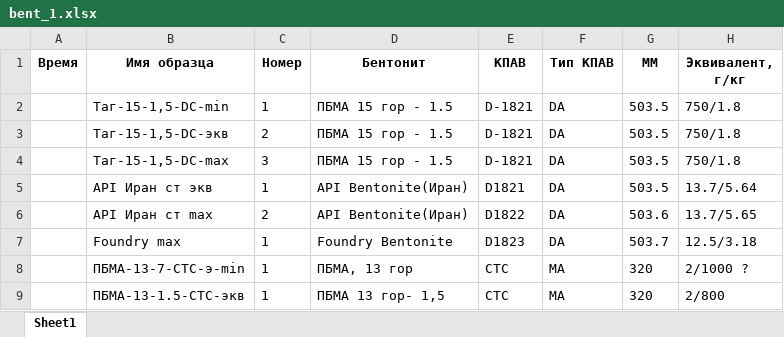
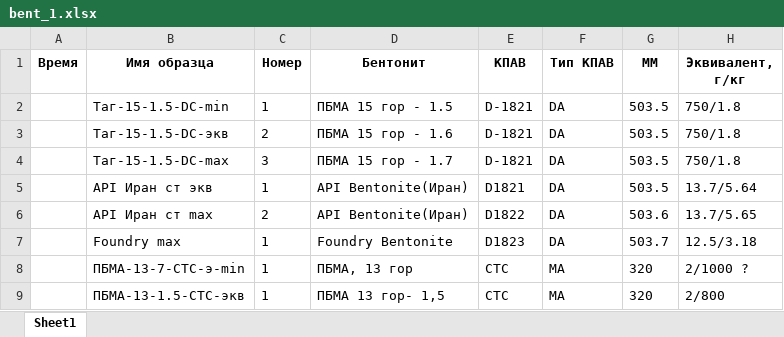
Before and after one commit to Belkub/geology_new, an Excel workbook: bent_1.xlsx, sheet Sheet1, drawn as a sheet; only a part is shown; values as stored, in another font and other column widths than the file's, no borders; the diff names each change by its address in the sheet, - before the commit and + after, or states it on an @@ line.

Commit message:
Add files via upload

```diff
--- a/bent_1.xlsx (sheet Sheet1)
+++ b/bent_1.xlsx (sheet Sheet1)
-B2 (Имя образца): Таг-15-1,5-DC-min
+B2 (Имя образца): Таг-15-1.5-DC-min
-B3 (Имя образца): Таг-15-1,5-DC-экв
+B3 (Имя образца): Таг-15-1.5-DC-экв
-D3 (Бентонит): ПБМА 15 гор - 1.5
+D3 (Бентонит): ПБМА 15 гор - 1.6
-B4 (Имя образца): Таг-15-1,5-DC-max
+B4 (Имя образца): Таг-15-1.5-DC-max
-D4 (Бентонит): ПБМА 15 гор - 1.5
+D4 (Бентонит): ПБМА 15 гор - 1.7
```
